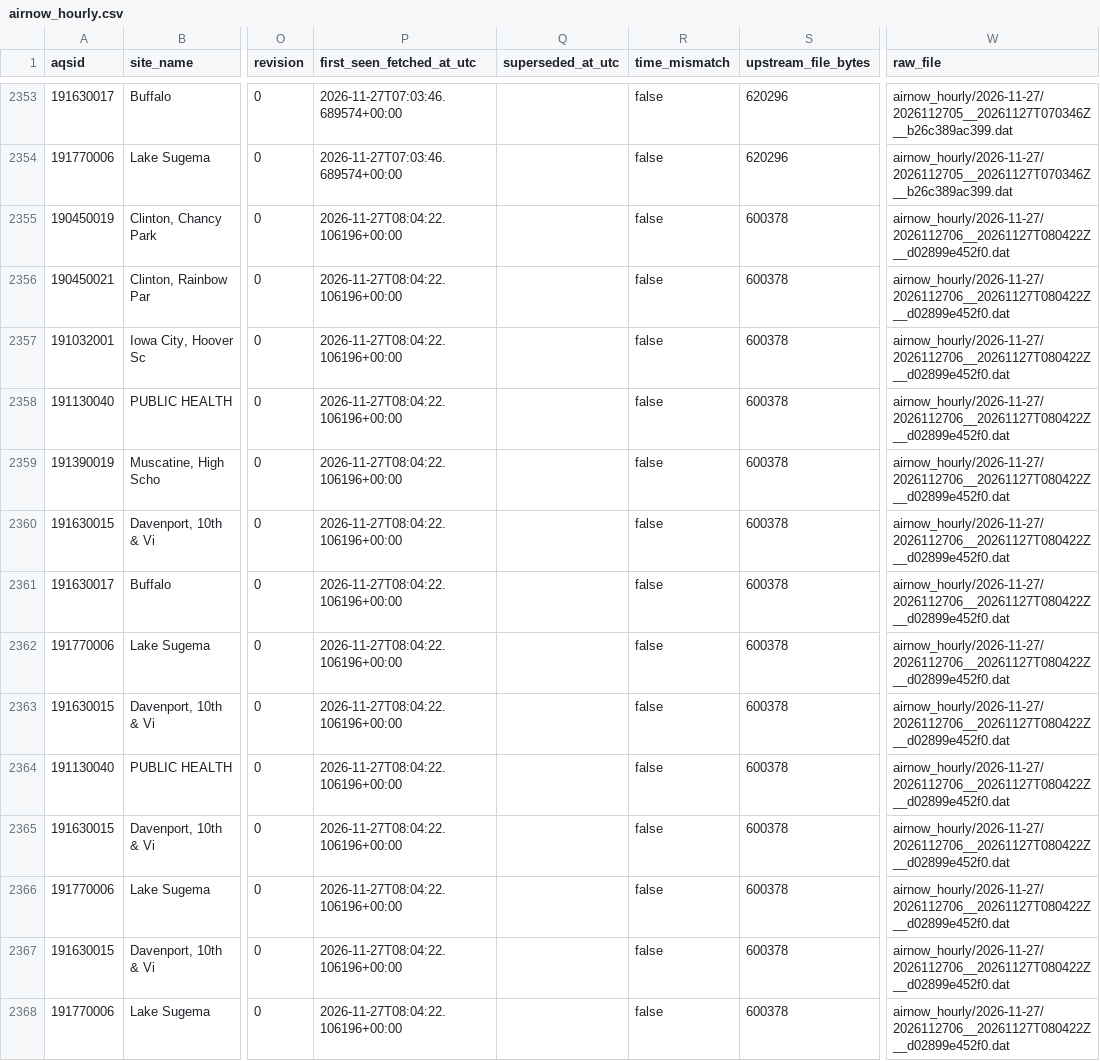
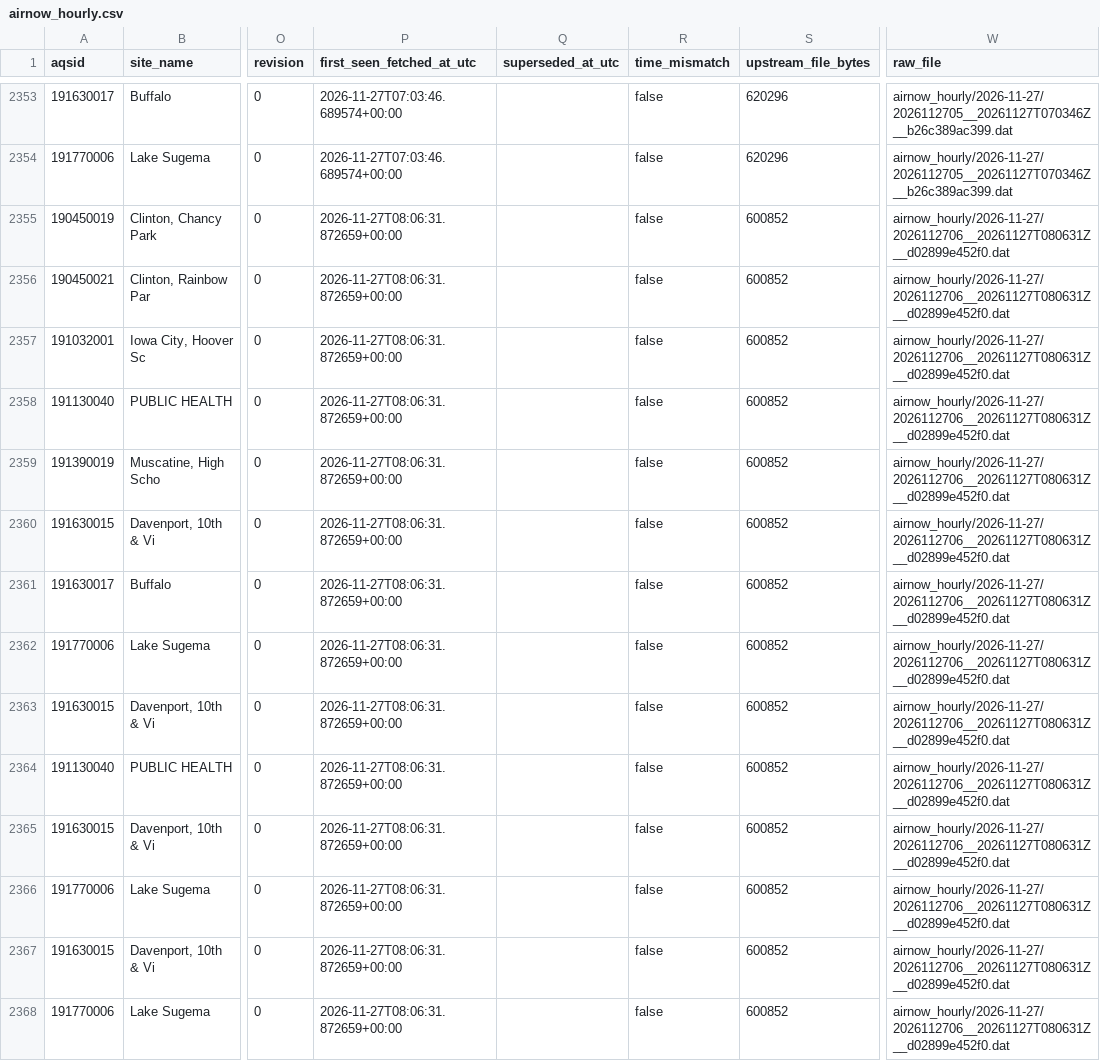
Before and after one commit to Hefrock/konis, a CSV file: data/curated/airnow_hourly.csv, drawn as a sheet; only a part is shown, gaps mark what is left out; the diff covers the shown part only; the diff names each change by its address in the sheet, - before the commit and + after, or states it on an @@ line.

```diff
--- a/data/curated/airnow_hourly.csv
+++ b/data/curated/airnow_hourly.csv
-P2355:P2368 (first_seen_fetched_at_utc): 2026-11-27T08:04:22.106196+00:00
+P2355:P2368 (first_seen_fetched_at_utc): 2026-11-27T08:06:31.872659+00:00
-S2355:S2368 (upstream_file_bytes): 600378
+S2355:S2368 (upstream_file_bytes): 600852
-W2355:W2368 (raw_file): airnow_hourly/2026-11-27/2026112706__20261127T080422Z__d02899e452f0.dat
+W2355:W2368 (raw_file): airnow_hourly/2026-11-27/2026112706__20261127T080631Z__d02899e452f0.dat
```
Also changed, not shown: 144 edited cells elsewhere in this file, data/curated/ingestion_health.csv, data/curated/weather_obs.csv.
